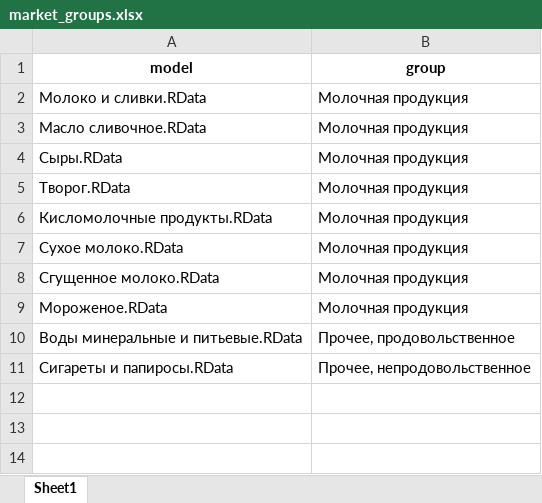
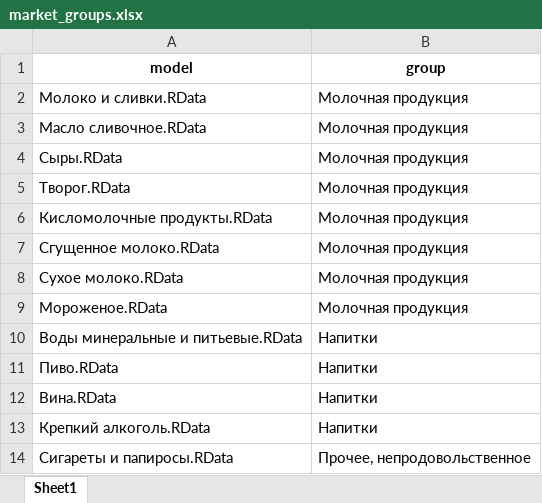
Before and after one commit to devproglab/infl_dashboard, an Excel workbook: data_output/supply_analysis/market_groups.xlsx, sheet Sheet1, drawn as a sheet; values as stored, in another font and other column widths than the file's, no borders; the diff names each change by its address in the sheet, - before the commit and + after, or states it on an @@ line.

```diff
--- a/data_output/supply_analysis/market_groups.xlsx (sheet Sheet1)
+++ b/data_output/supply_analysis/market_groups.xlsx (sheet Sheet1)
@@ row 8 moved to row 7: Сгущенное молоко.RData @@
-B10 (group): Прочее, продовольственное
+B10 (group): Напитки
+row 11: Пиво.RData | Напитки
+row 12: Вина.RData | Напитки
+row 13: Крепкий алкоголь.RData | Напитки
```
Also changed, not shown: 16 other files.
